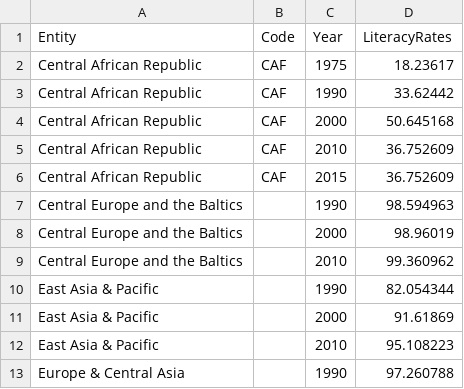
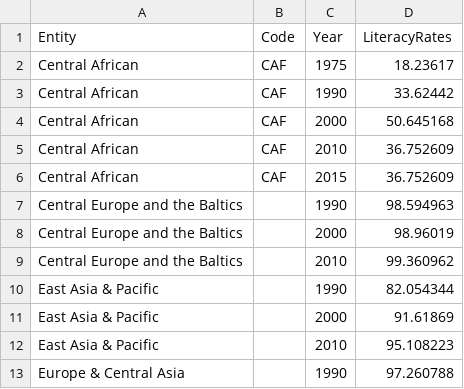
Before and after one commit to dalahmad/IAT355_A4, a CSV file: literacyRate - literacyRatesbyCountries_1 (1).csv, drawn as a sheet; only a part is shown.

Commit message:
Update literacyRate - literacyRatesbyCountries_1 (1).csv

```diff
--- a/literacyRate - literacyRatesbyCountries_1 (1).csv
+++ b/literacyRate - literacyRatesbyCountries_1 (1).csv
@@ -1,7 +1,7 @@
 Entity,Code,Year,LiteracyRates
-Central African Republic,CAF,1975,18.23617
-Central African Republic,CAF,1990,33.62442
-Central African Republic,CAF,2000,50.645168
-Central African Republic,CAF,2010,36.752609
-Central African Republic,CAF,2015,36.752609
+Central African ,CAF,1975,18.23617
+Central African ,CAF,1990,33.62442
+Central African ,CAF,2000,50.645168
+Central African ,CAF,2010,36.752609
+Central African ,CAF,2015,36.752609
 Central Europe and the Baltics,,1990,98.594963
```
